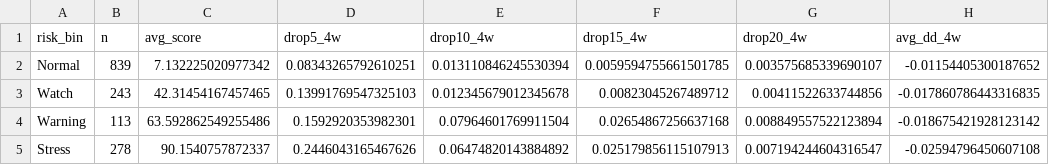
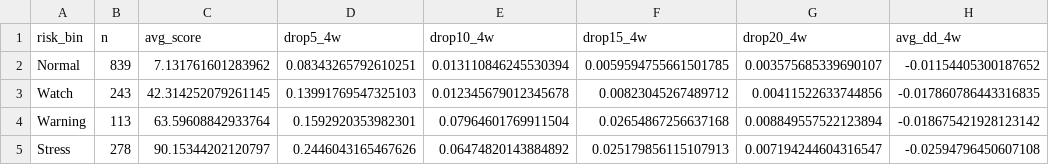
Before and after one commit to emkcufslp-kfc/Makret-Bull-and-Bear-Trap, a CSV file: exports/crash_predictor_study/composite_risk_bins.csv, drawn as a sheet; only a part is shown; the diff names each change by its address in the sheet, - before the commit and + after, or states it on an @@ line.

```diff
--- a/exports/crash_predictor_study/composite_risk_bins.csv
+++ b/exports/crash_predictor_study/composite_risk_bins.csv
-C2 (avg_score): 7.132225020977342
+C2 (avg_score): 7.131761601283962
-C3 (avg_score): 42.31454167457465
+C3 (avg_score): 42.314252079261145
-C4 (avg_score): 63.592862549255486
+C4 (avg_score): 63.59608842933764
-C5 (avg_score): 90.1540757872337
+C5 (avg_score): 90.15344202120797
```
Also changed, not shown: exports/crash_predictor_study/daily_confirmation_evaluation.csv, exports/crash_predictor_study/latest_signal_snapshot.csv, 2 other files.
